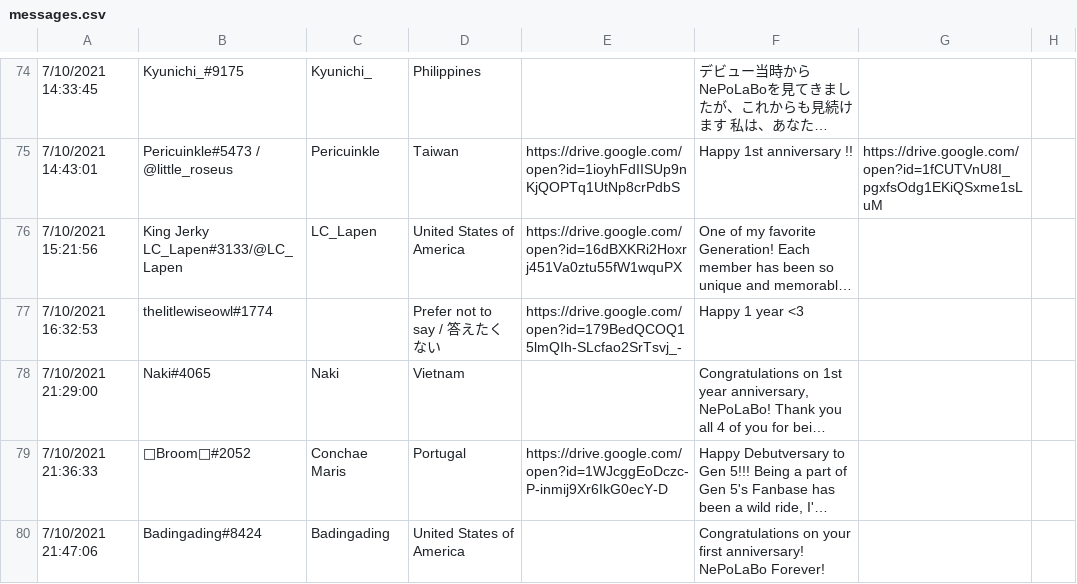
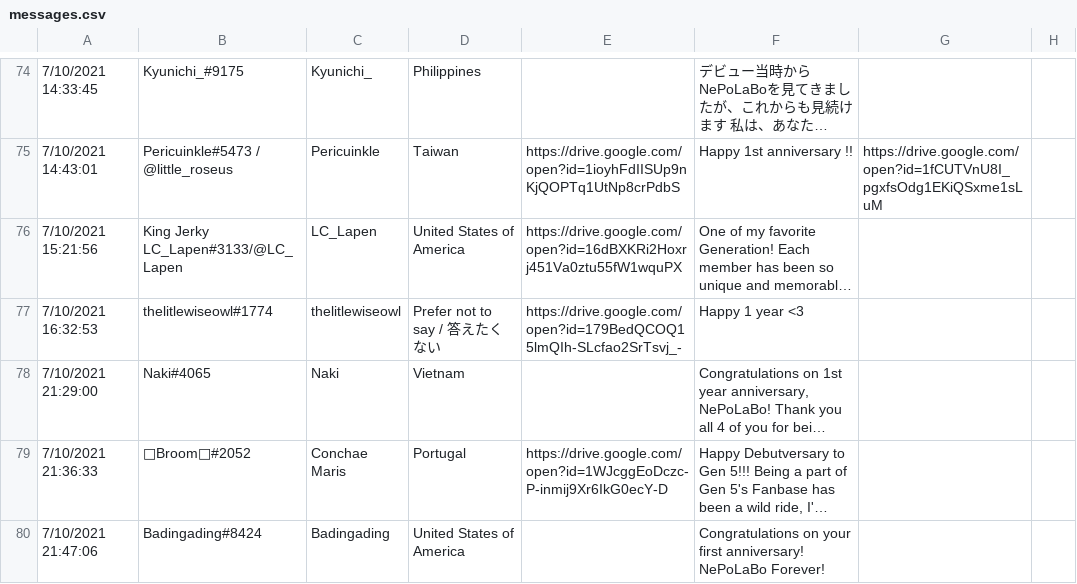
Before and after one commit to vtange/Nepolabo_main, a CSV file: src/messages.csv, drawn as a sheet; only a part is shown, gaps mark what is left out; long unchanged cells end in …; the diff names each change by its address in the sheet, - before the commit and + after, or states it on an @@ line.

```diff
--- a/src/messages.csv
+++ b/src/messages.csv
-C77: (empty)
+C77: thelitlewiseowl
```
Also changed, not shown: 1 other file.
